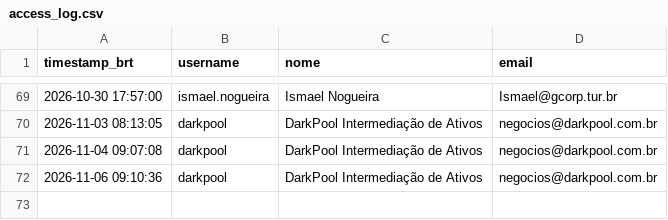
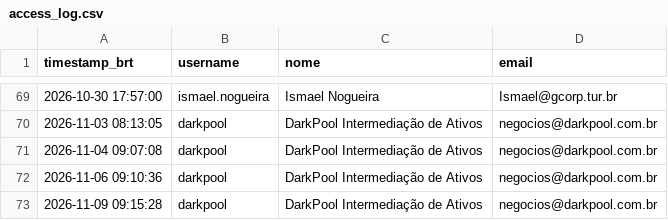
Before and after one commit to jucasalle87/resort-porto-seguro, a CSV file: data/access_log.csv, drawn as a sheet; only a part is shown, gaps mark what is left out.

Commit message:
Registra acesso de 'darkpool'

```diff
--- a/data/access_log.csv
+++ b/data/access_log.csv
@@ -72 +72,2 @@ timestamp_brt,username,nome,email
 2026-11-06 09:10:36,darkpool,DarkPool Intermediação de Ativos,negocios@darkpool.com.br
+2026-11-09 09:15:28,darkpool,DarkPool Intermediação de Ativos,negocios@darkpool.com.br
```
